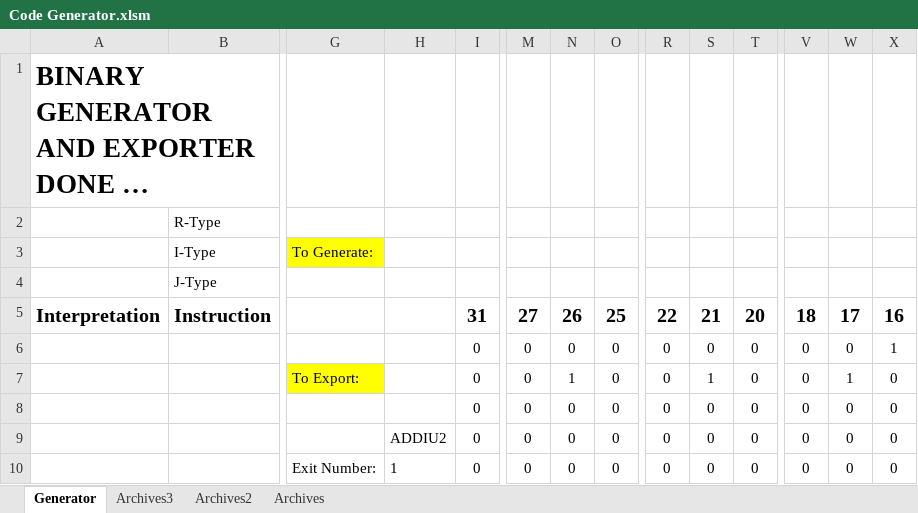
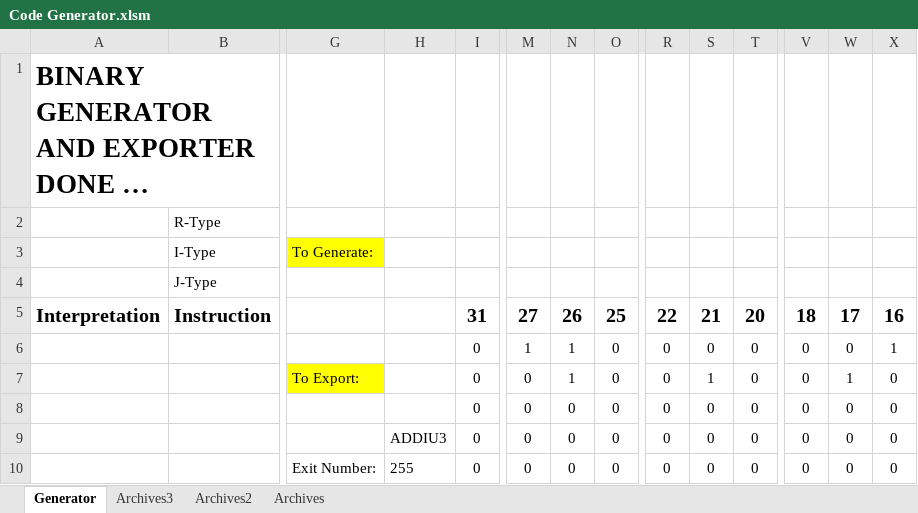
Before and after one commit to marcus-neo/mjnwlc, an Excel workbook: Code Generator.xlsm, sheet Generator, drawn as a sheet; only a part is shown, gaps mark what is left out; long unchanged cells end in …; values as stored, in another font and other column widths than the file's, no borders; charts and pictures not drawn; removed rows and columns are numbered as before the commit, all else as after; rows hold the shown columns only; the diff names each change by its address in the sheet, - before the commit and + after, or states it on an @@ line.

```diff
--- a/Code Generator.xlsm (sheet Generator)
+++ b/Code Generator.xlsm (sheet Generator)
+row 6:  |  |  |  | 0 | 1 | 1 | 0 | 0 | 0 | 0 | 0 | 0 | 1
-G7: (empty)
+G7: To Export:
-G7 fill: none
+G7 fill: #FFFF00
-N7: 0
+N7: 1
-S7: 0
+S7: 1
-W7: 0
+W7: 1
-X7: 1
+X7: 0
-row 7:  |  | To Export: |  | 0 | 0 | 1 | 0 | 0 | 1 | 0 | 0 | 1 | 0
-H9: ADDIU2
+H9: ADDIU3
-H10: 1
+H10: 255
```
Also changed, not shown: sheet Archives2, 2 other files.
